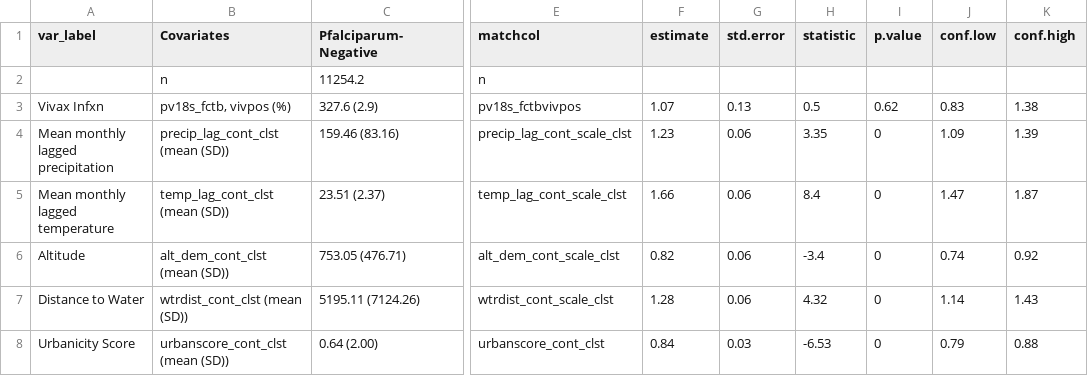
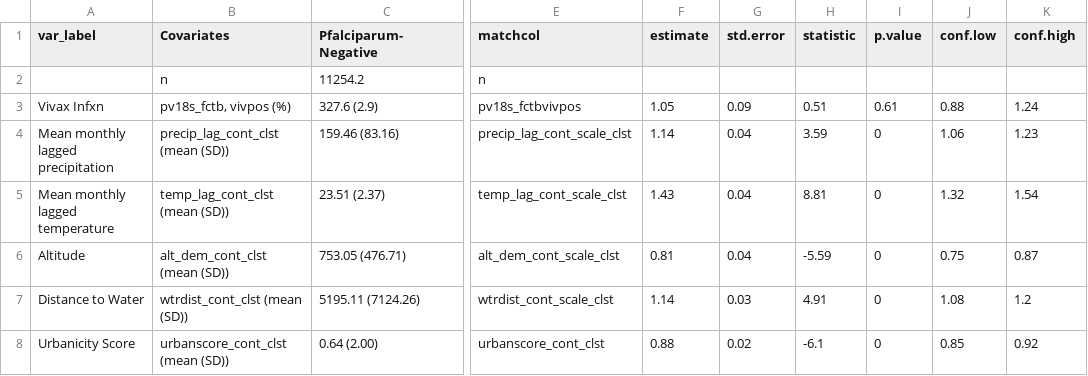
Before and after one commit to nickbrazeau/VivID_Epi, a CSV file: results/tables/Supp2_pfalriskfactortable.csv, drawn as a sheet; only a part is shown, gaps mark what is left out; the diff covers the shown part only; the diff names each change by its address in the sheet, - before the commit and + after, or states it on an @@ line.

```diff
--- a/results/tables/Supp2_pfalriskfactortable.csv
+++ b/results/tables/Supp2_pfalriskfactortable.csv
-F3 (estimate): 1.07
+F3 (estimate): 1.05
-G3 (std.error): 0.13
+G3 (std.error): 0.09
-H3 (statistic): 0.5
+H3 (statistic): 0.51
-I3 (p.value): 0.62
+I3 (p.value): 0.61
-J3 (conf.low): 0.83
+J3 (conf.low): 0.88
-K3 (conf.high): 1.38
+K3 (conf.high): 1.24
-F4 (estimate): 1.23
+F4 (estimate): 1.14
-G4:G6 (std.error): 0.06
+G4:G6 (std.error): 0.04
-H4 (statistic): 3.35
+H4 (statistic): 3.59
-J4 (conf.low): 1.09
+J4 (conf.low): 1.06
-K4 (conf.high): 1.39
+K4 (conf.high): 1.23
-F5 (estimate): 1.66
+F5 (estimate): 1.43
-H5 (statistic): 8.4
+H5 (statistic): 8.81
-J5 (conf.low): 1.47
+J5 (conf.low): 1.32
-K5 (conf.high): 1.87
+K5 (conf.high): 1.54
-F6 (estimate): 0.82
+F6 (estimate): 0.81
-H6 (statistic): -3.4
+H6 (statistic): -5.59
-J6 (conf.low): 0.74
+J6 (conf.low): 0.75
-K6 (conf.high): 0.92
+K6 (conf.high): 0.87
-F7 (estimate): 1.28
+F7 (estimate): 1.14
-G7 (std.error): 0.06
+G7 (std.error): 0.03
-H7 (statistic): 4.32
+H7 (statistic): 4.91
-J7 (conf.low): 1.14
+J7 (conf.low): 1.08
-K7 (conf.high): 1.43
+K7 (conf.high): 1.2
-F8 (estimate): 0.84
+F8 (estimate): 0.88
-G8 (std.error): 0.03
+G8 (std.error): 0.02
-H8 (statistic): -6.53
+H8 (statistic): -6.1
-J8 (conf.low): 0.79
+J8 (conf.low): 0.85
-K8 (conf.high): 0.88
+K8 (conf.high): 0.92
```
Also changed, not shown: 4 added rows, 1 removed row and 62 edited cells elsewhere in this file, results/tables/Supp1_pvivriskfactortable.csv, results/tables/Tbl1_col1_pvivtbl1.csv, 10 other files.
